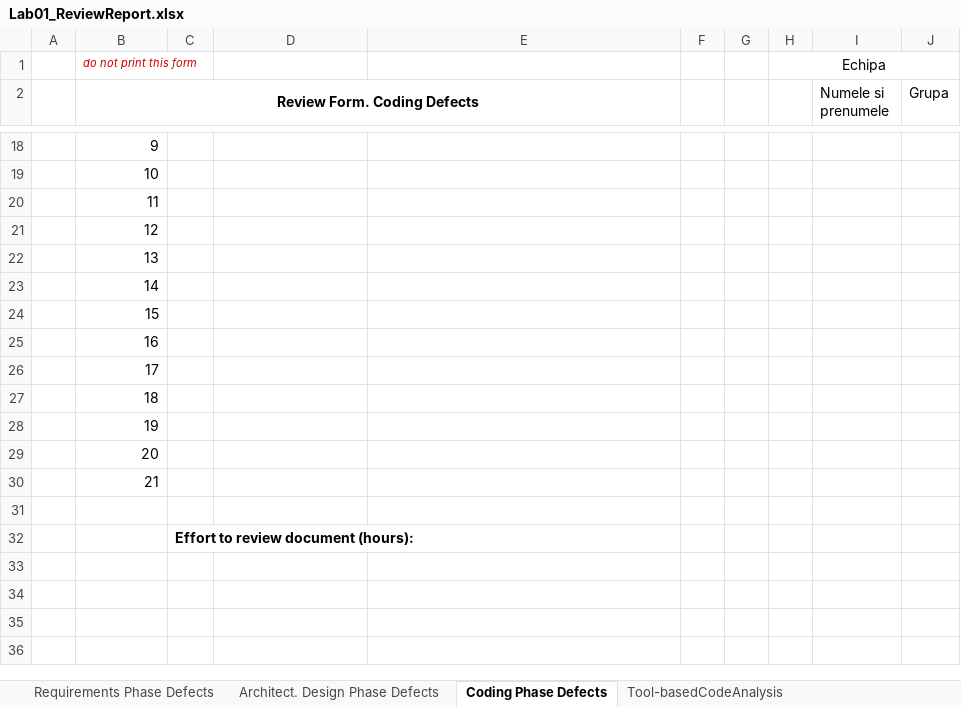
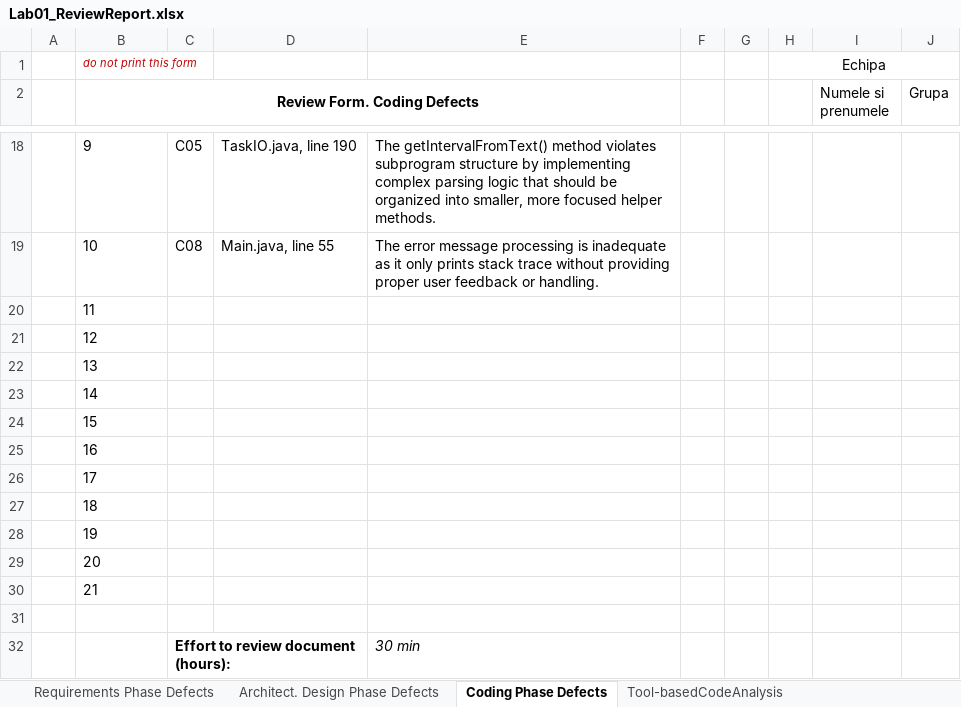
Before and after one commit to florinacho337/VVSS-DP3, an Excel workbook: Lab1/Docs/Lab01/Lab01_ReviewReport.xlsx, sheet Coding Phase Defects, drawn as a sheet; only a part is shown, gaps mark what is left out; values as stored, in another font and other column widths than the file's, no borders; the diff covers the shown part only; the diff names each change by its address in the sheet, - before the commit and + after, or states it on an @@ line.

```diff
--- a/Lab1/Docs/Lab01/Lab01_ReviewReport.xlsx (sheet Coding Phase Defects)
+++ b/Lab1/Docs/Lab01/Lab01_ReviewReport.xlsx (sheet Coding Phase Defects)
-B18:B30 alignment: right
+B18:B30 alignment: left
-C18: (empty)
+C18: C05
-D18: (empty)
+D18: TaskIO.java, line 190
-E18: (empty)
+E18: The getIntervalFromText() method violates subprogram structure by implementing complex parsing logic that should be organized into smaller, more focused helper methods.
-C19: (empty)
+C19: C08
-D19: (empty)
+D19: Main.java, line 55
-E19: (empty)
+E19: The error message processing is inadequate as it only prints stack trace without providing proper user feedback or handling.
-E32: (empty)
+E32: 30 min
```
Also changed, not shown: 1 added row, 1 removed row, 30 edited cells and cell formats elsewhere in this sheet, sheet Tool-basedCodeAnalysis, sheet Requirements Phase Defects, charts or pictures.
